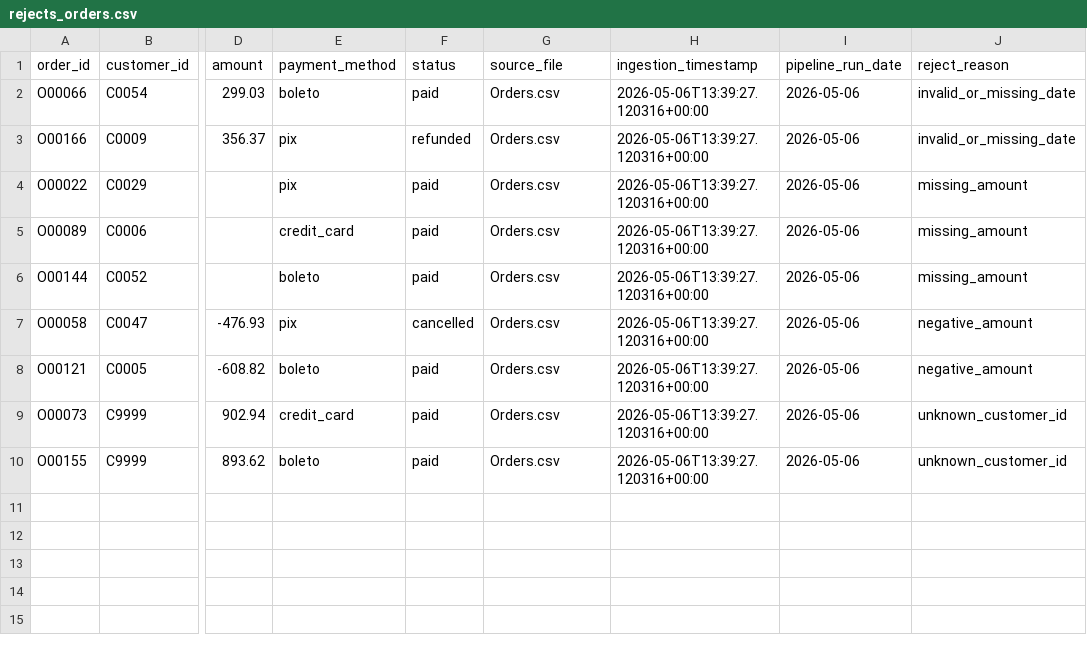
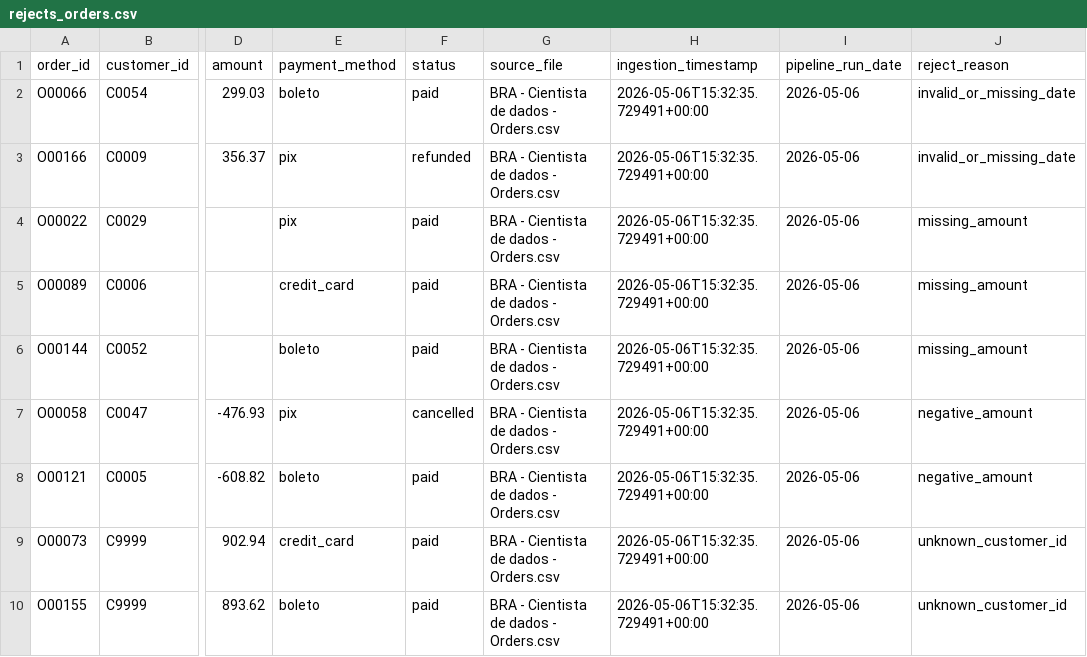
Before and after one commit to GDPMg/data-engineering-case, a CSV file: data/rejects/sales_operations/orders/2026-05-06/rejects_orders.csv, drawn as a sheet; only a part is shown, gaps mark what is left out; the diff names each change by its address in the sheet, - before the commit and + after, or states it on an @@ line.

```diff
--- a/data/rejects/sales_operations/orders/2026-05-06/rejects_orders.csv
+++ b/data/rejects/sales_operations/orders/2026-05-06/rejects_orders.csv
-G2:G10 (source_file): Orders.csv
+G2:G10 (source_file): BRA - Cientista de dados - Orders.csv
-H2:H10 (ingestion_timestamp): 2026-05-06T13:39:27.120316+00:00
+H2:H10 (ingestion_timestamp): 2026-05-06T15:32:35.729491+00:00
```
Also changed, not shown: data/bronze/sales_operations/customers/2026-05-06/bronze_customers.csv, data/bronze/sales_operations/orders/2026-05-06/bronze_orders.csv, 3 other files.
